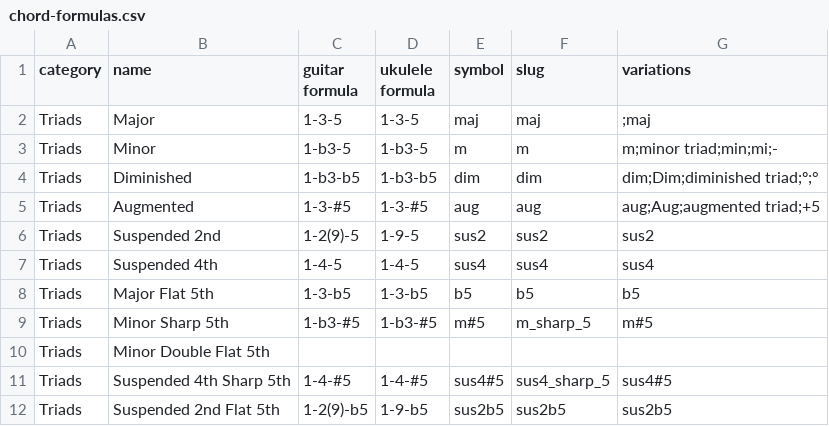
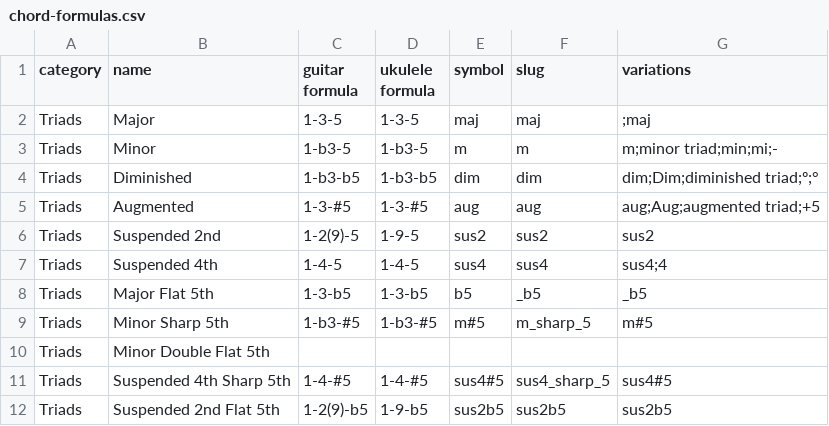
Before and after one commit to ukulelecifras/chord-generator, a CSV file: src/Resources/chord-formulas.csv, drawn as a sheet; only a part is shown.

Commit message:
Fix flat 5 chord

```diff
--- a/src/Resources/chord-formulas.csv
+++ b/src/Resources/chord-formulas.csv
@@ -6,4 +6,4 @@ Triads,Augmented,1-3-#5,1-3-#5,aug,aug,aug;Aug;augmented triad;+5
 Triads,Suspended 2nd,1-2(9)-5,1-9-5,sus2,sus2,sus2
-Triads,Suspended 4th,1-4-5,1-4-5,sus4,sus4,sus4
-Triads,Major Flat 5th,1-3-b5,1-3-b5,b5,b5,b5
+Triads,Suspended 4th,1-4-5,1-4-5,sus4,sus4,sus4;4
+Triads,Major Flat 5th,1-3-b5,1-3-b5, b5,_b5,_b5
 Triads,Minor Sharp 5th,1-b3-#5,1-b3-#5,m#5,m_sharp_5,m#5
```
